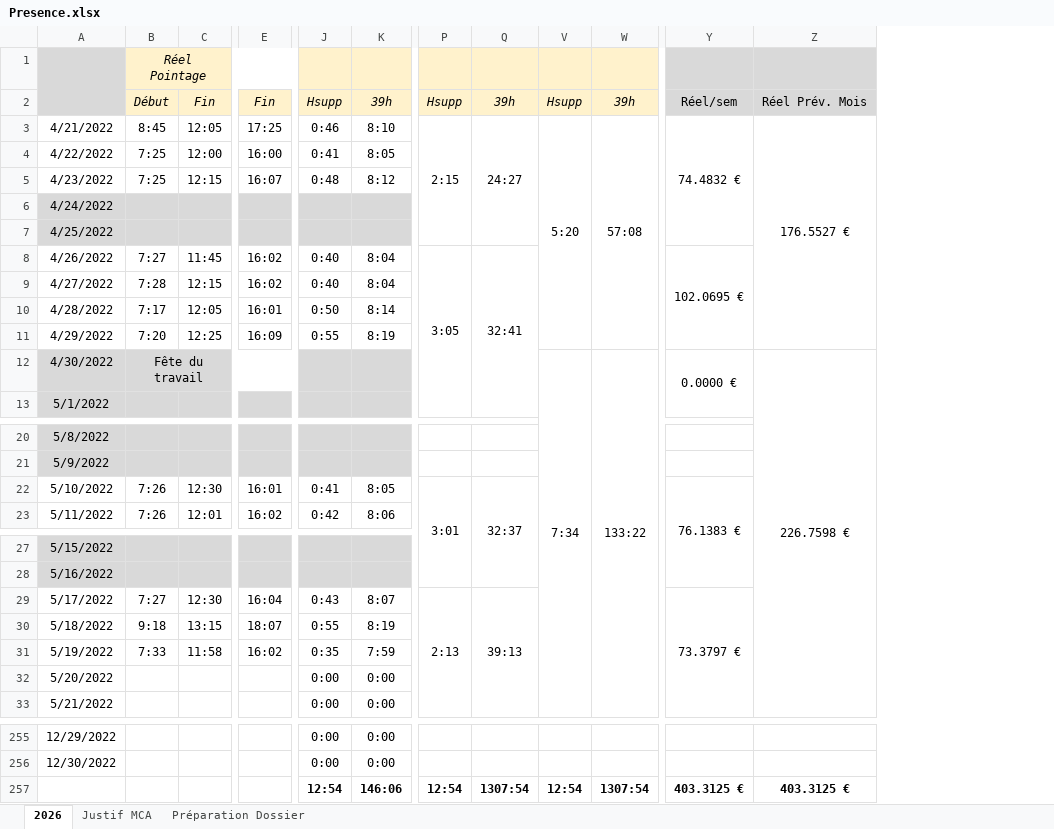
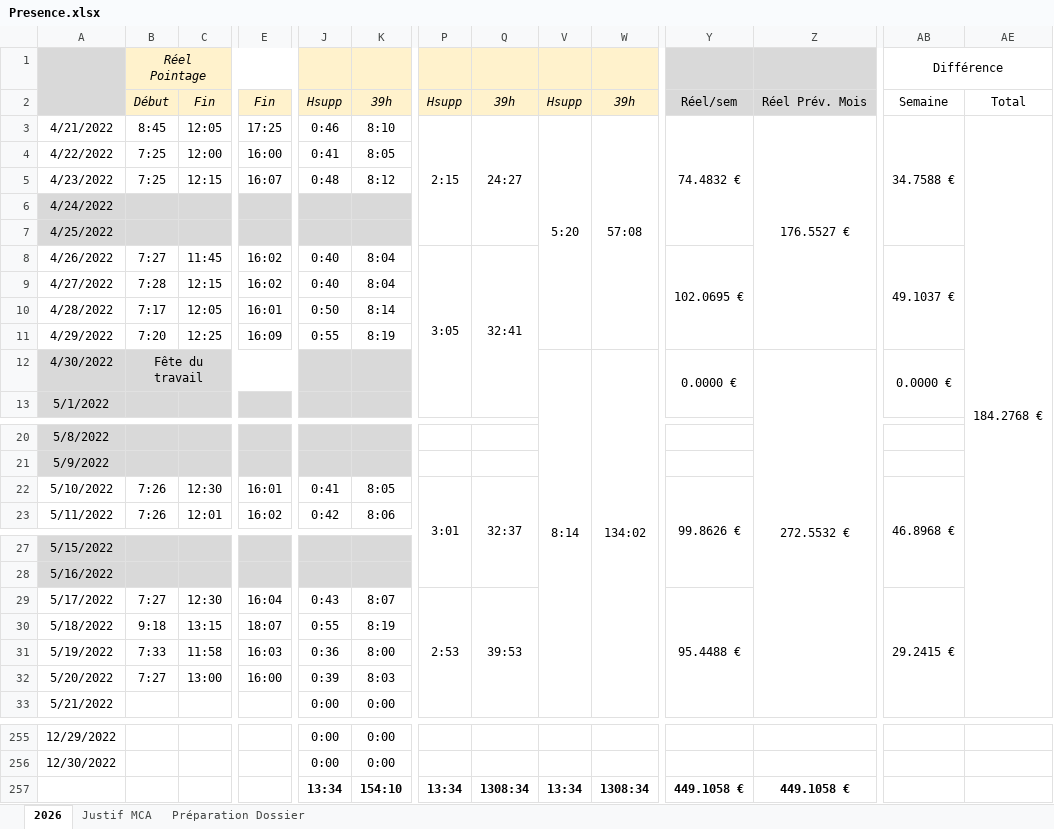
Before and after one commit to amoutier/test, an Excel workbook: 2_Privé - Administratif MCA/Presence.xlsx, sheet 2026, drawn as a sheet; only a part is shown, gaps mark what is left out; values as stored, in another font and other column widths than the file's, no borders; conditional formats not drawn; removed rows and columns are numbered as before the commit, all else as after; rows hold the shown columns only; the diff covers the shown part only; the diff names each change by its address in the sheet, - before the commit and + after, or states it on an @@ line.

```diff
--- a/2_Privé - Administratif MCA/Presence.xlsx (sheet 2026)
+++ b/2_Privé - Administratif MCA/Presence.xlsx (sheet 2026)
+column AB (Différence), rows 2-12: Semaine | 34.7588 € |  |  |  |  | 49.1037 € |  |  |  | 0.0000 €; row 22: 46.8968 €; row 29: 29.2415 €
+column AE, rows 2-3: Total | 184.2768 €
-V12: 7:34
+V12: 8:14
-W12: 133:22
+W12: 134:02
-Z12: 226.7598 €
+Z12: 272.5532 €
-Y22: 76.1383 €
+Y22: 99.8626 €
-P29: 2:13
+P29: 2:53
-Q29: 39:13
+Q29: 39:53
-Y29: 73.3797 €
+Y29: 95.4488 €
-E31: 16:02
+E31: 16:03
-J31: 0:35
+J31: 0:36
-K31: 7:59
+K31: 8:00
-B32 (Réel Pointage): (empty)
+B32 (Réel Pointage): 7:27
-C32: (empty)
+C32: 13:00
-E32: (empty)
+E32: 16:00
-J32: 0:00
+J32: 0:39
-K32: 0:00
+K32: 8:03
-row 257:  |  |  |  | 12:54 | 146:06 | 12:54 | 1307:54 | 12:54 | 1307:54 | 403.3125 € | 403.3125 €
+row 257:  |  |  |  | 13:34 | 154:10 | 13:34 | 1308:34 | 13:34 | 1308:34 | 449.1058 € | 449.1058 €
```
Also changed, not shown: 1 removed column and 1 edited cell elsewhere in this sheet, sheet Préparation Dossier, sheet Justif MCA, formulas that keep their value.
